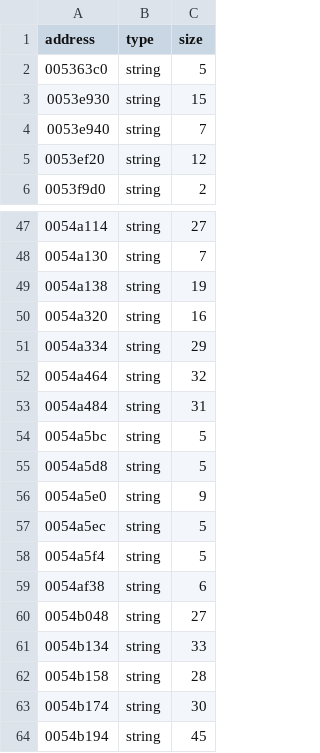
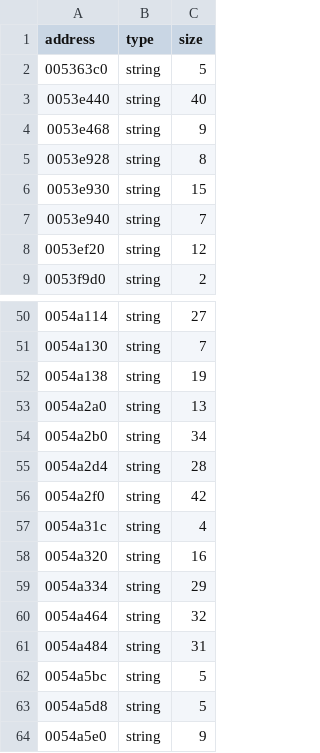
Before and after one commit to leadpogrommer/racers2, a CSV file: reccmp/strings.csv, drawn as a sheet; only a part is shown, gaps mark what is left out; the shorter side is filled out with more unchanged rows; the diff names each change by its address in the sheet, - before the commit and + after, or states it on an @@ line.

```diff
--- a/reccmp/strings.csv
+++ b/reccmp/strings.csv
+row 3: 0053e440 | string | 40
+row 4: 0053e468 | string | 9
+row 5: 0053e928 | string | 8
+row 53: 0054a2a0 | string | 13
+row 54: 0054a2b0 | string | 34
+row 55: 0054a2d4 | string | 28
+row 56: 0054a2f0 | string | 42
+row 57: 0054a31c | string | 4
```
Also changed, not shown: reccmp/folded-functions.csv, reccmp/function-sizes.csv, 20 other files.
